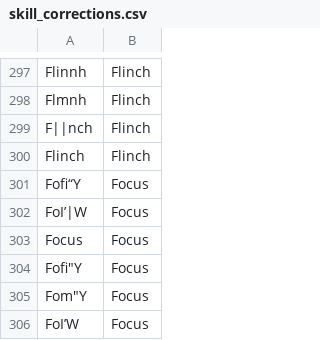
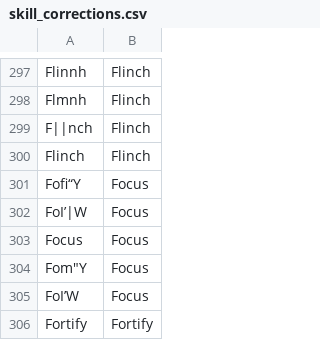
Before and after one commit to chpoit/utsushis-charm, a CSV file: skill_corrections.csv, drawn as a sheet; only a part is shown, gaps mark what is left out; the shorter side is filled out with more unchanged rows.

```diff
--- a/skill_corrections.csv
+++ b/skill_corrections.csv
@@ -303,3 +303,2 @@ FoI’|W,Focus
 Focus,Focus
-Foﬁ"Y,Focus
 Fom"Y,Focus
```
Also changed, not shown: 25 other files.
